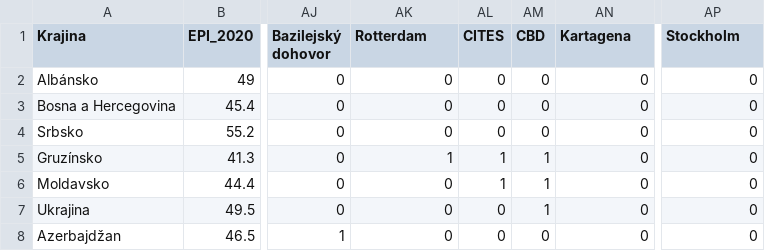
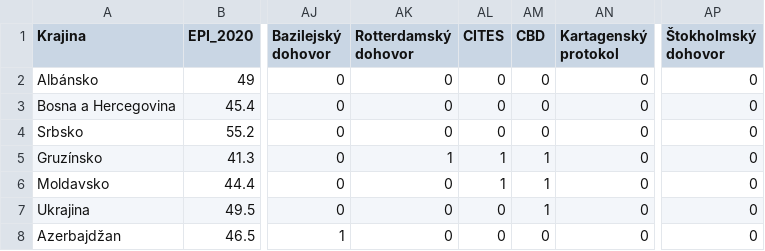
Before and after one commit to MichaelaGonova/EnviroAnalyzaObchodnychDohodEU, a CSV file: PYTHON DATA.csv, drawn as a sheet; only a part is shown, gaps mark what is left out; the diff names each change by its address in the sheet, - before the commit and + after, or states it on an @@ line.

Commit message:
zmenene nazvy aby to bolo pekné v grafe

```diff
--- a/PYTHON DATA.csv
+++ b/PYTHON DATA.csv
-AK1: Rotterdam
+AK1: Rotterdamský dohovor
-AN1: Kartagena
+AN1: Kartagenský protokol
-AP1: Stockholm
+AP1: Štokholmský dohovor
```
